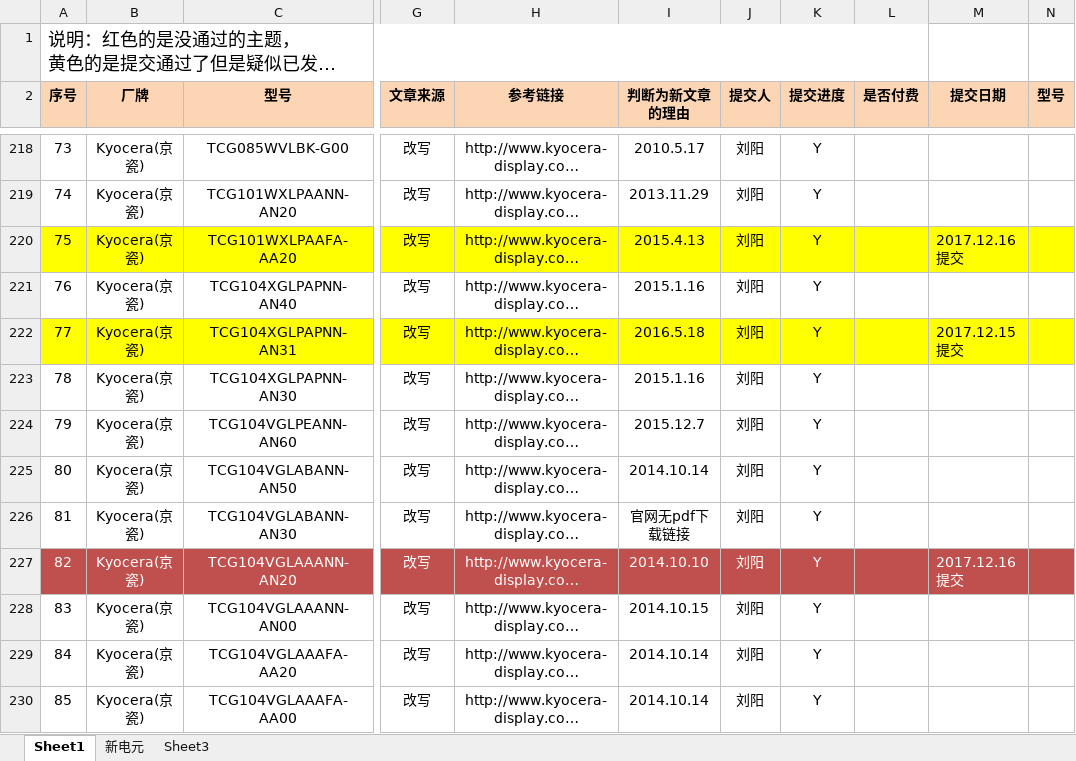
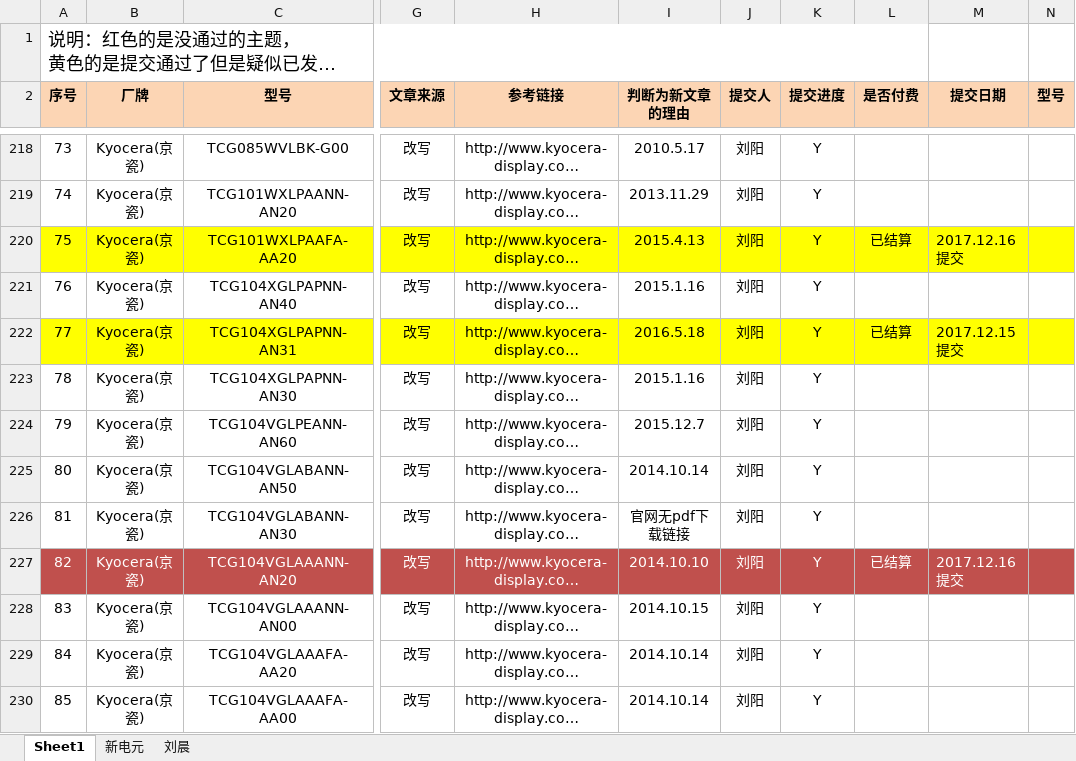
Before and after one commit to chunguangCG/shiqiang, an Excel workbook: 主题分工情况记录.xlsx, sheet Sheet1, drawn as a sheet; only a part is shown, gaps mark what is left out; long unchanged cells end in …; values as stored, in another font and other column widths than the file's, no borders; the diff covers the shown part only; the diff names each change by its address in the sheet, - before the commit and + after, or states it on an @@ line.

```diff
--- a/主题分工情况记录.xlsx (sheet Sheet1)
+++ b/主题分工情况记录.xlsx (sheet Sheet1)
-sheet tab: Sheet3
+sheet tab: 刘晨
-L220 (是否付费): (empty)
+L220 (是否付费): 已结算
-L222 (是否付费): (empty)
+L222 (是否付费): 已结算
-L227 (是否付费): (empty)
+L227 (是否付费): 已结算
```
Also changed, not shown: 17 edited cells elsewhere in this sheet, sheet 刘晨, sheet 新电元.
